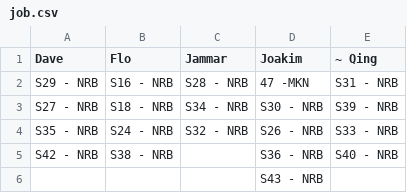
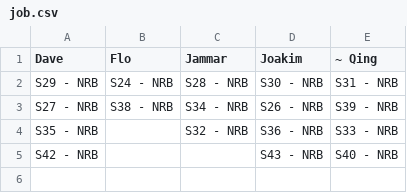
Before and after one commit to snvice/allocations, a CSV file: job.csv, drawn as a sheet.

Commit message:
Update job.csv

```diff
--- a/job.csv
+++ b/job.csv
@@ -1,6 +1,5 @@
 Dave,Flo,Jammar,Joakim,~ Qing
-S29 - NRB,S16 - NRB,S28 - NRB,47 -MKN,S31 - NRB
-S27 - NRB,S18 - NRB,S34 - NRB,S30 - NRB,S39 - NRB
-S35 - NRB,S24 - NRB,S32 - NRB,S26 - NRB,S33 - NRB
-S42 - NRB,S38 - NRB,,S36 - NRB,S40 - NRB
-,,,S43 - NRB,
+S29 - NRB,S24 - NRB,S28 - NRB,S30 - NRB,S31 - NRB
+S27 - NRB,S38 - NRB,S34 - NRB,S26 - NRB,S39 - NRB
+S35 - NRB,,S32 - NRB,S36 - NRB,S33 - NRB
+S42 - NRB,,,S43 - NRB,S40 - NRB
```
